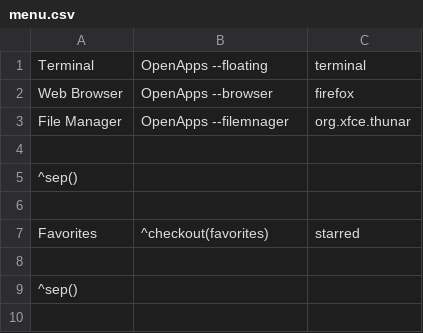
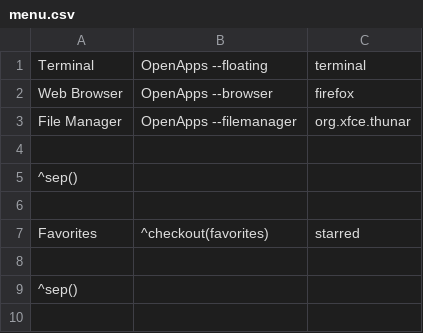
Before and after one commit to ddat-tebayo/dotfiles, a CSV file: config/punk_records/scripts/menu.csv, drawn as a sheet; only a part is shown.

Commit message:
update OpenApps

```diff
--- a/config/punk_records/scripts/menu.csv
+++ b/config/punk_records/scripts/menu.csv
@@ -2,3 +2,3 @@ Terminal,OpenApps --floating,terminal
 Web Browser,OpenApps --browser,firefox
-File Manager,OpenApps --filemnager,org.xfce.thunar
+File Manager,OpenApps --filemanager,org.xfce.thunar
 
```
Also changed, not shown: 1 other file.
